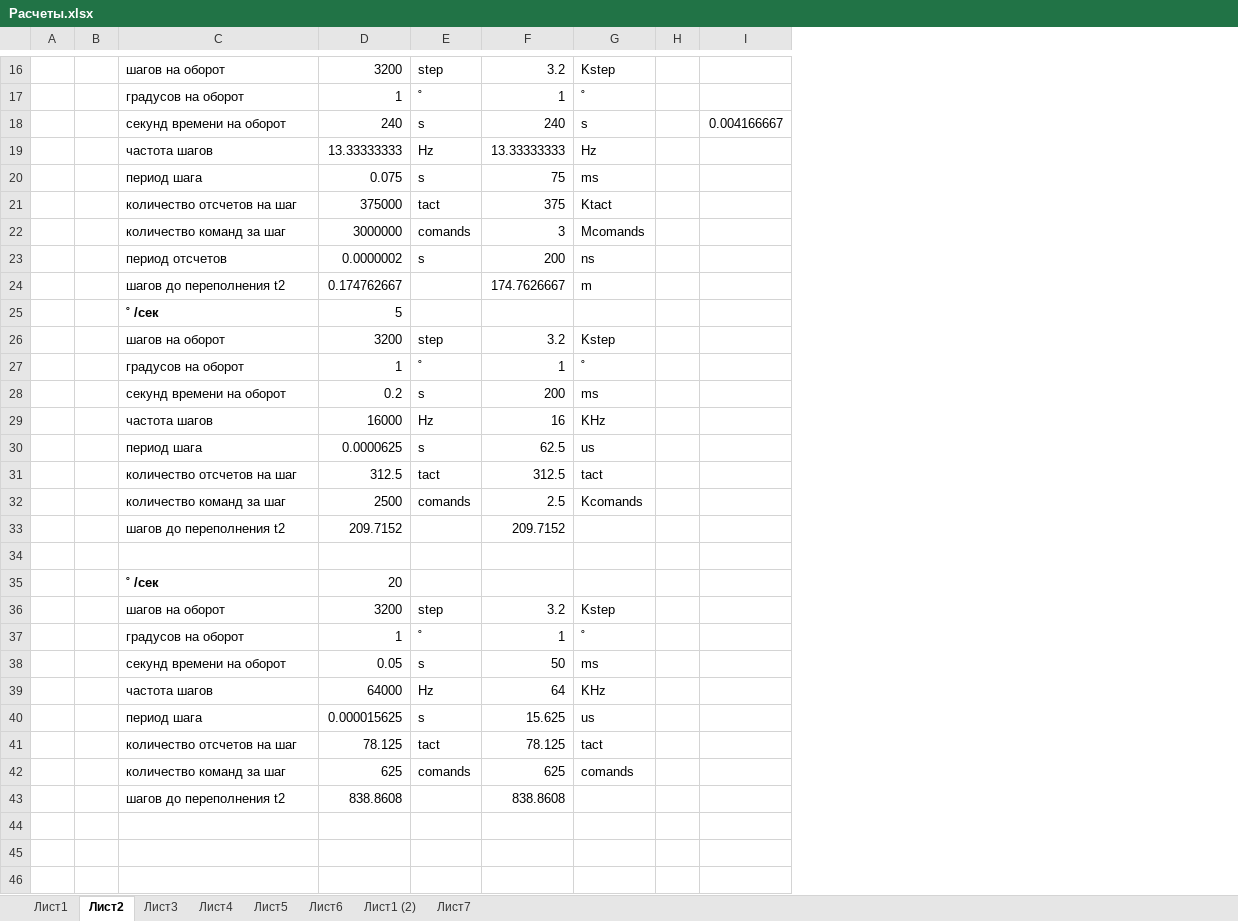
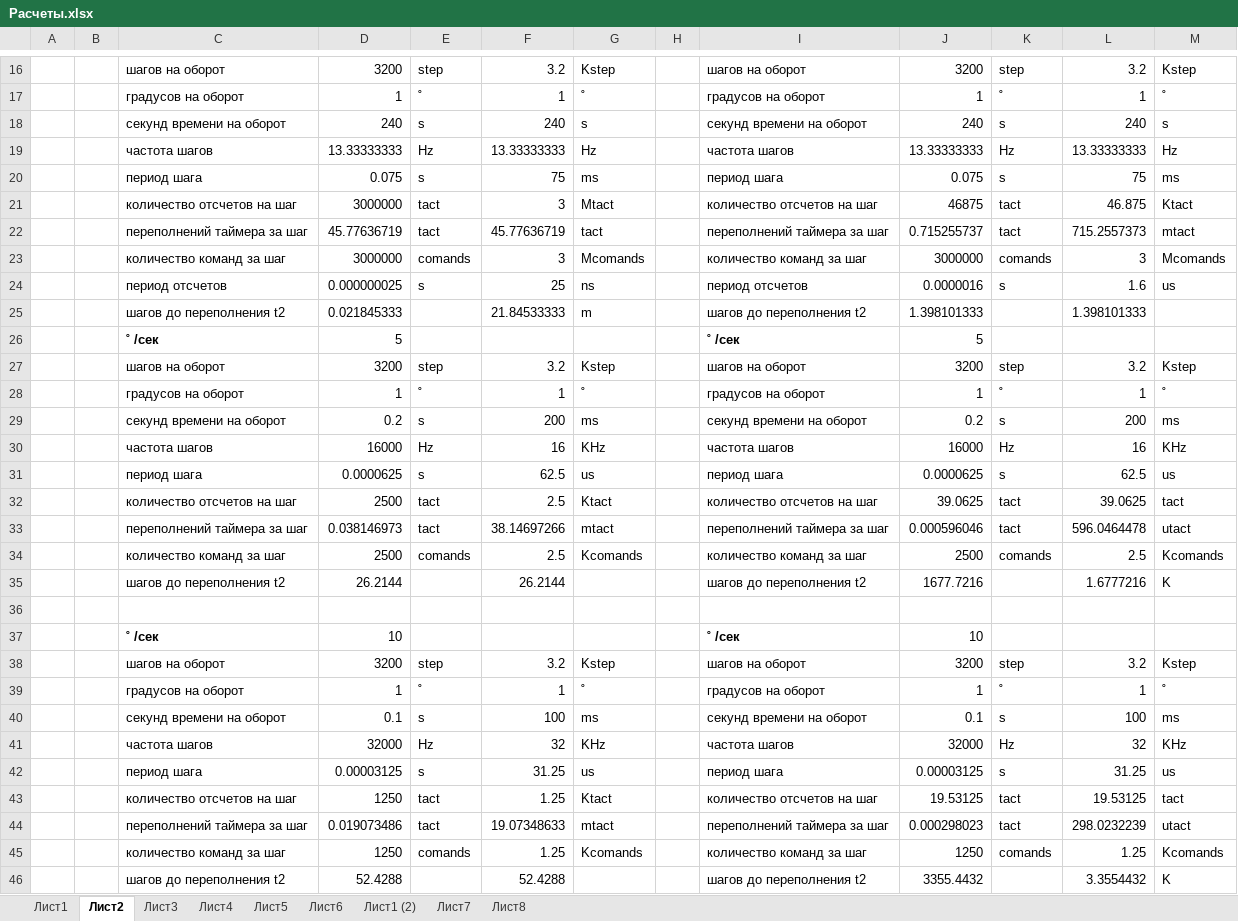
Before and after one commit to sercankuslu/astromonty, an Excel workbook: Расчеты.xlsx, sheet Лист2, drawn as a sheet; only a part is shown, gaps mark what is left out; values as stored, in another font and other column widths than the file's, no borders; conditional formats not drawn; removed rows and columns are numbered as before the commit, all else as after; the diff covers the shown part only; the diff names each change by its address in the sheet, - before the commit and + after, or states it on an @@ line.

```diff
--- a/Расчеты.xlsx (sheet Лист2)
+++ b/Расчеты.xlsx (sheet Лист2)
+sheet tab: Лист8
-column I, row 18: 0.004166667
+column I, rows 16-20: шагов на оборот | градусов на оборот | секунд времени на оборот | частота шагов | период шага; rows 23-32: количество команд за шаг | период отсчетов | шагов до переполнения t2 | ˚ /сек | шагов на оборот | градусов на оборот | секунд времени на оборот | частота шагов | период шага | количество отсчетов на шаг; row 34: количество команд за шаг; rows 37-43: ˚ /сек | шагов на оборот | градусов на оборот | секунд времени на оборот | частота шагов | период шага | количество отсчетов на шаг; row 45: количество команд за шаг
+column J, rows 16-20: 3200 | 1 | 240 | 13.33333333 | 0.075; rows 23-32: 3000000 | 0.0000016 | 1.398101333 | 5 | 3200 | 1 | 0.2 | 16000 | 0.0000625 | 39.0625; row 34: 2500; rows 37-43: 10 | 3200 | 1 | 0.1 | 32000 | 0.00003125 | 19.53125; row 45: 1250
+column K, rows 16-20: step | ˚ | s | Hz | s; rows 23-32: comands | s |  |  | step | ˚ | s | Hz | s | tact; row 34: comands; rows 38-43: step | ˚ | s | Hz | s | tact; row 45: comands
+column L, rows 16-20: 3.2 | 1 | 240 | 13.33333333 | 75; rows 23-32: 3 | 1.6 | 1.398101333 |  | 3.2 | 1 | 200 | 16 | 62.5 | 39.0625; row 34: 2.5; rows 38-43: 3.2 | 1 | 100 | 32 | 31.25 | 19.53125; row 45: 1.25
+column M, rows 16-20: Kstep | ˚ | s | Hz | ms; rows 23-32: Mcomands | us |  |  | Kstep | ˚ | ms | KHz | us | tact; row 34: Kcomands; rows 38-43: Kstep | ˚ | ms | KHz | us | tact; row 45: Kcomands
-row 21:  |  | количество отсчетов на шаг | 375000 | tact | 375 | Ktact
+row 21:  |  | количество отсчетов на шаг | 3000000 | tact | 3 | Mtact |  | количество отсчетов на шаг | 46875 | tact | 46.875 | Ktact
+row 22:  |  | переполнений таймера за шаг | 45.77636719 | tact | 45.77636719 | tact |  | переполнений таймера за шаг | 0.715255737 | tact | 715.2557373 | mtact
-D24: 0.0000002
+D24: 0.000000025
-F24: 200
+F24: 25
-D25: 0.174762667
+D25: 0.021845333
-F25: 174.7626667
+F25: 21.84533333
-D32: 312.5
+D32: 2500
-F32: 312.5
+F32: 2.5
-G32: tact
+G32: Ktact
+row 33:  |  | переполнений таймера за шаг | 0.038146973 | tact | 38.14697266 | mtact |  | переполнений таймера за шаг | 0.000596046 | tact | 596.0464478 | utact
-row 33:  |  | шагов до переполнения t2 | 209.7152 |  | 209.7152
+row 35:  |  | шагов до переполнения t2 | 26.2144 |  | 26.2144 |  |  | шагов до переполнения t2 | 1677.7216 |  | 1.6777216 | K
-D37: 20
+D37: 10
-D40: 0.05
+D40: 0.1
-F40: 50
+F40: 100
-D41: 64000
+D41: 32000
-F41: 64
+F41: 32
-D42: 0.000015625
+D42: 0.00003125
-F42: 15.625
+F42: 31.25
-D43: 78.125
+D43: 1250
-F43: 78.125
+F43: 1.25
-G43: tact
+G43: Ktact
+row 44:  |  | переполнений таймера за шаг | 0.019073486 | tact | 19.07348633 | mtact |  | переполнений таймера за шаг | 0.000298023 | tact | 298.0232239 | utact
-D45: 625
+D45: 1250
-F45: 625
+F45: 1.25
-G45: comands
+G45: Kcomands
-row 43:  |  | шагов до переполнения t2 | 838.8608 |  | 838.8608
+row 46:  |  | шагов до переполнения t2 | 52.4288 |  | 52.4288 |  |  | шагов до переполнения t2 | 3355.4432 |  | 3.3554432 | K
```
Also changed, not shown: 1 edited cell elsewhere in this sheet, sheet Лист3, sheet Лист5, formulas that keep their value, charts or pictures, 3 other files.
